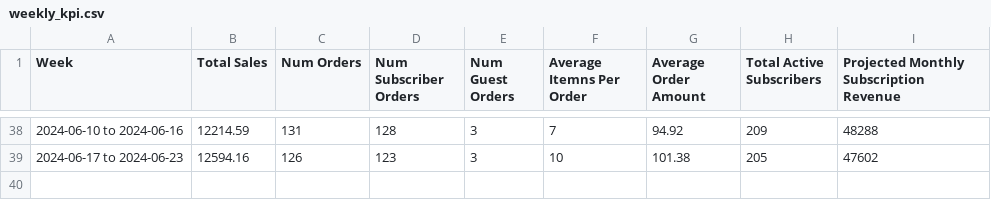
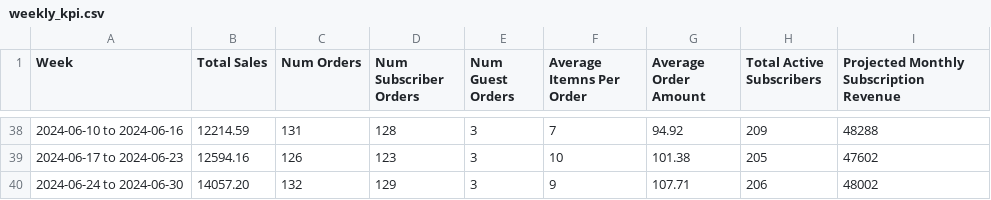
Before and after one commit to required777/TD-Testing-ffcsa_scripts, a CSV file: localline/data/weekly_kpi.csv, drawn as a sheet; only a part is shown, gaps mark what is left out; the diff names each change by its address in the sheet, - before the commit and + after, or states it on an @@ line.

Commit message:
Update weekly kpi files

```diff
--- a/localline/data/weekly_kpi.csv
+++ b/localline/data/weekly_kpi.csv
+row 40: 2024-06-24 to 2024-06-30 | 14057.20 | 132 | 129 | 3 | 9 | 107.71 | 206 | 48002
```
